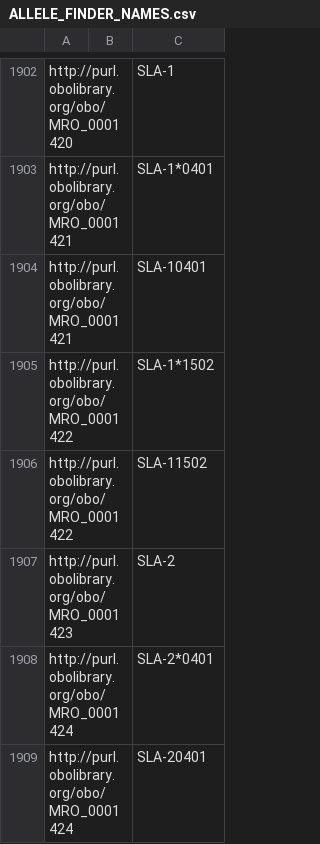
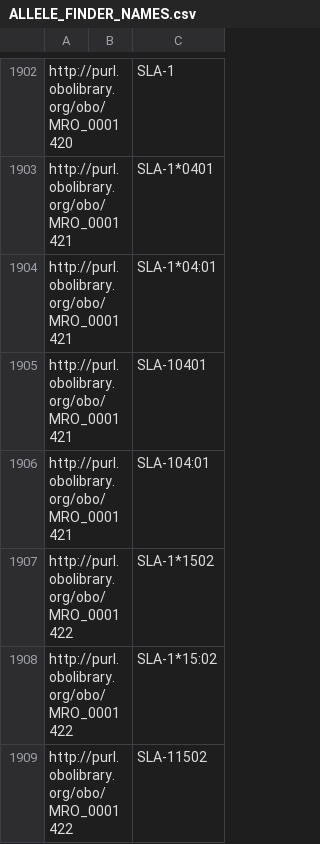
Before and after one commit to IEDB/MRO, a CSV file: iedb/ALLELE_FINDER_NAMES.csv, drawn as a sheet; only a part is shown, gaps mark what is left out; the shorter side is filled out with more unchanged rows; the diff covers the shown part only.

```diff
--- a/iedb/ALLELE_FINDER_NAMES.csv
+++ b/iedb/ALLELE_FINDER_NAMES.csv
@@ -1903,4 +1903,7 @@ http://purl.obolibrary.org/obo/MRO_0001420,,SLA-1
 http://purl.obolibrary.org/obo/MRO_0001421,,SLA-1*0401
+http://purl.obolibrary.org/obo/MRO_0001421,,SLA-1*04:01
 http://purl.obolibrary.org/obo/MRO_0001421,,SLA-10401
+http://purl.obolibrary.org/obo/MRO_0001421,,SLA-104:01
 http://purl.obolibrary.org/obo/MRO_0001422,,SLA-1*1502
+http://purl.obolibrary.org/obo/MRO_0001422,,SLA-1*15:02
 http://purl.obolibrary.org/obo/MRO_0001422,,SLA-11502
```
Also changed, not shown: 12 added rows elsewhere in this file, iedb/ALLELE_FINDER_SEARCH.csv, iedb/ALLELE_FINDER_TREE.csv, 7 other files.
